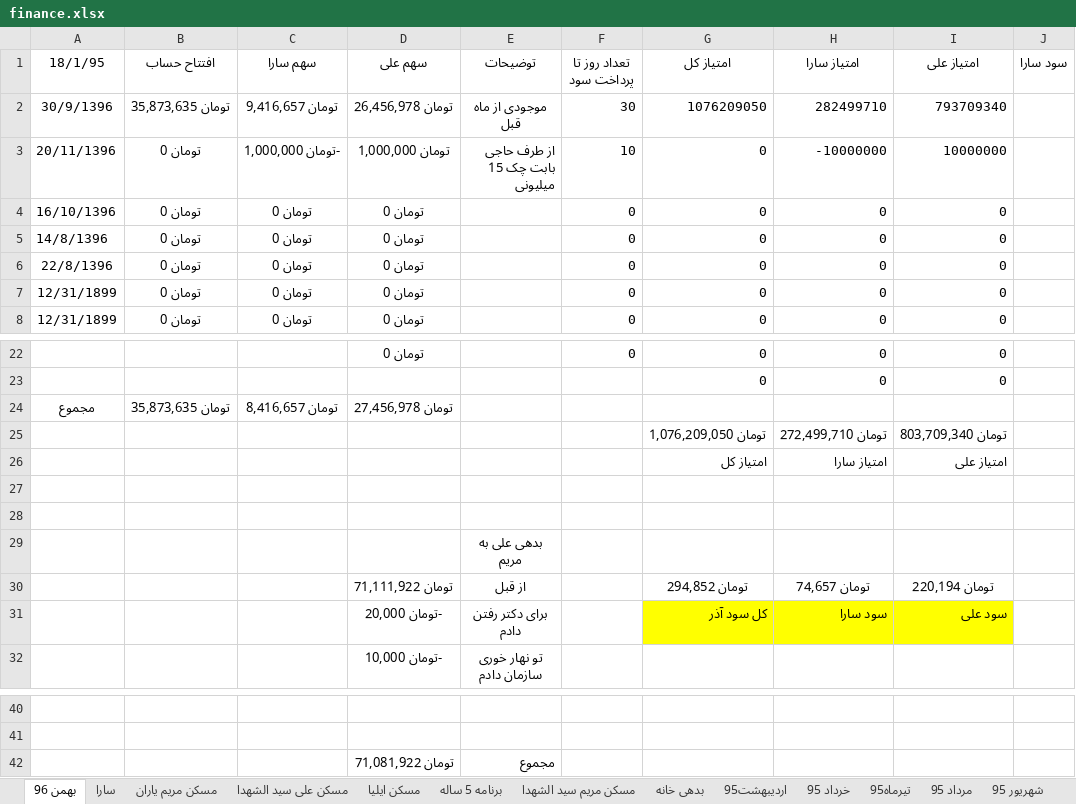
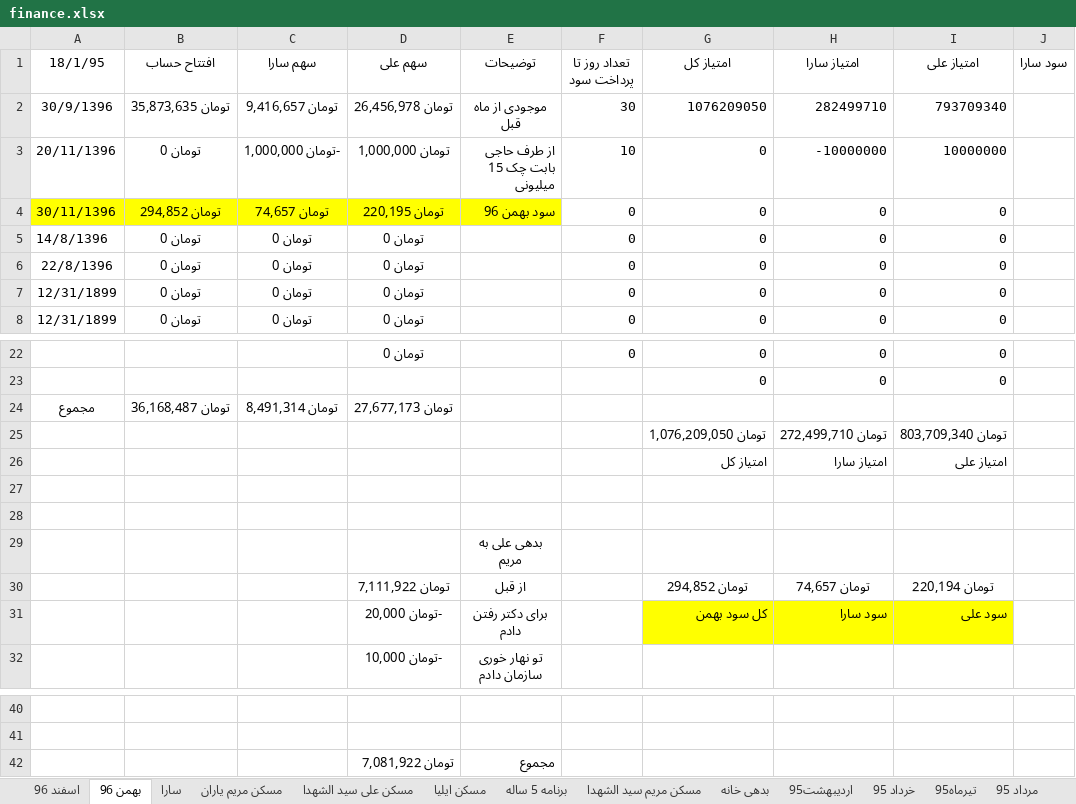
Before and after one commit to ali61n60/AudioDemo, an Excel workbook: AudioDemo/finance/finance.xlsx, sheet بهمن 96, drawn as a sheet; only a part is shown, gaps mark what is left out; values as stored, in another font and other column widths than the file's, no borders; the diff names each change by its address in the sheet, - before the commit and + after, or states it on an @@ line.

```diff
--- a/AudioDemo/finance/finance.xlsx (sheet بهمن 96)
+++ b/AudioDemo/finance/finance.xlsx (sheet بهمن 96)
+sheet tab: اسفند 96
-A4 (18/1/95): 16/10/1396
+A4 (18/1/95): 30/11/1396
-A4:E4 fill: none
+A4:E4 fill: #FFFF00
-B4 (افتتاح حساب): تومان 0
+B4 (افتتاح حساب): تومان 294,852
-C4 (سهم سارا): تومان 0
+C4 (سهم سارا): تومان 74,657
-D4 (سهم علی): تومان 0
+D4 (سهم علی): تومان 220,195
-E4 (توضیحات): (empty)
+E4 (توضیحات): سود بهمن 96
-B24 (افتتاح حساب): تومان 35,873,635
+B24 (افتتاح حساب): تومان 36,168,487
-C24 (سهم سارا): تومان 8,416,657
+C24 (سهم سارا): تومان 8,491,314
-D24 (سهم علی): تومان 27,456,978
+D24 (سهم علی): تومان 27,677,173
-D30 (سهم علی): تومان 71,111,922
+D30 (سهم علی): تومان 7,111,922
-G31 (امتیاز کل): کل سود آذر
+G31 (امتیاز کل): کل سود بهمن
-D42 (سهم علی): تومان 71,081,922
+D42 (سهم علی): تومان 7,081,922
```
Also changed, not shown: sheet مسکن علی سید الشهدا, sheet مسکن مریم سید الشهدا, sheet برنامه 5 ساله, sheet سارا.
